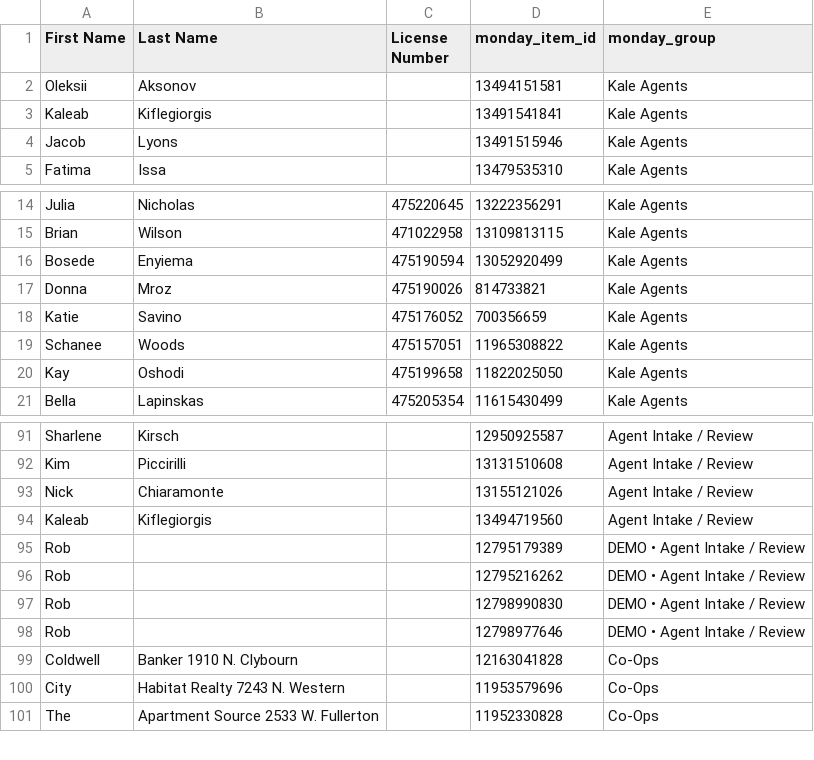
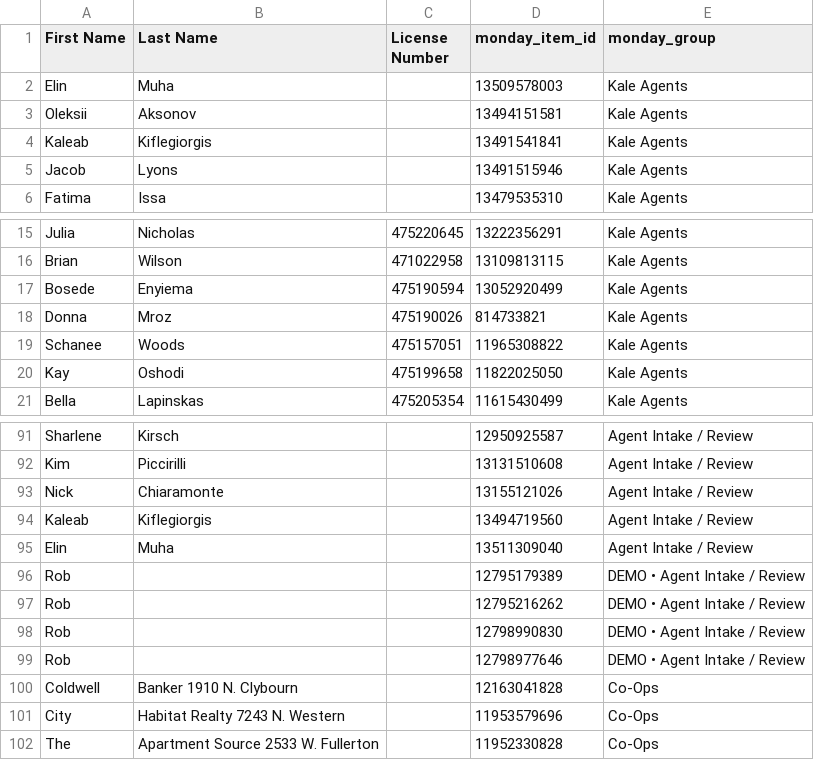
Before and after one commit to delfinparis/kha-agent-renewal-project, a CSV file: agents_need_renewal.csv, drawn as a sheet; only a part is shown, gaps mark what is left out; removed rows and columns are numbered as before the commit, all else as after; the diff names each change by its address in the sheet, - before the commit and + after, or states it on an @@ line.

```diff
--- a/agents_need_renewal.csv
+++ b/agents_need_renewal.csv
+row 2: Elin | Muha |  | 13509578003 | Kale Agents
-row 18: Katie | Savino | 475176052 | 700356659 | Kale Agents
+row 95: Elin | Muha |  | 13511309040 | Agent Intake / Review
```
Also changed, not shown: 1 other file.
